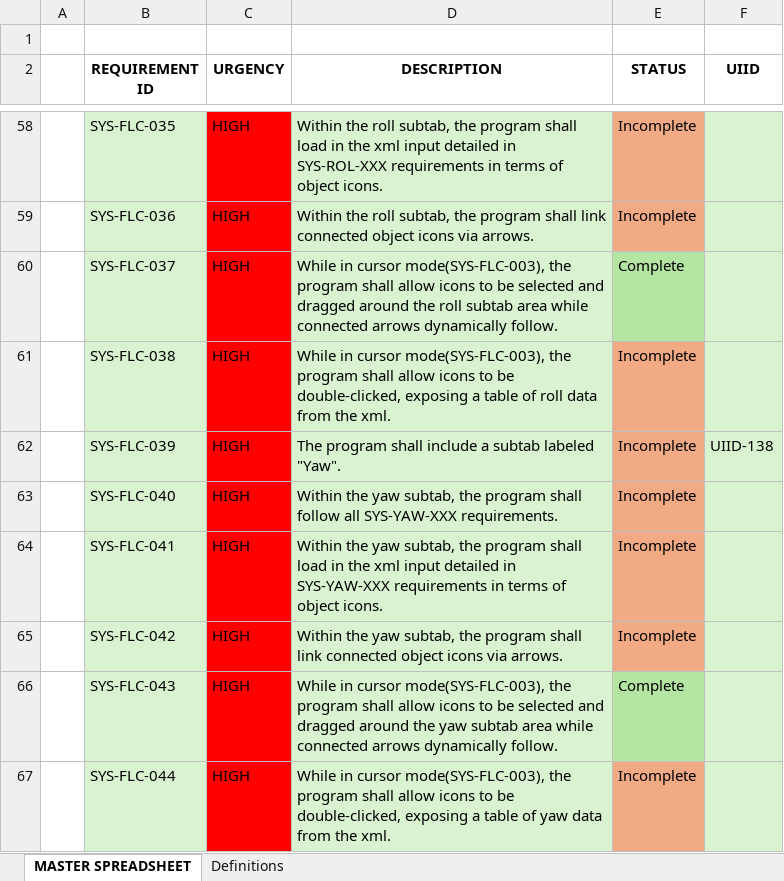
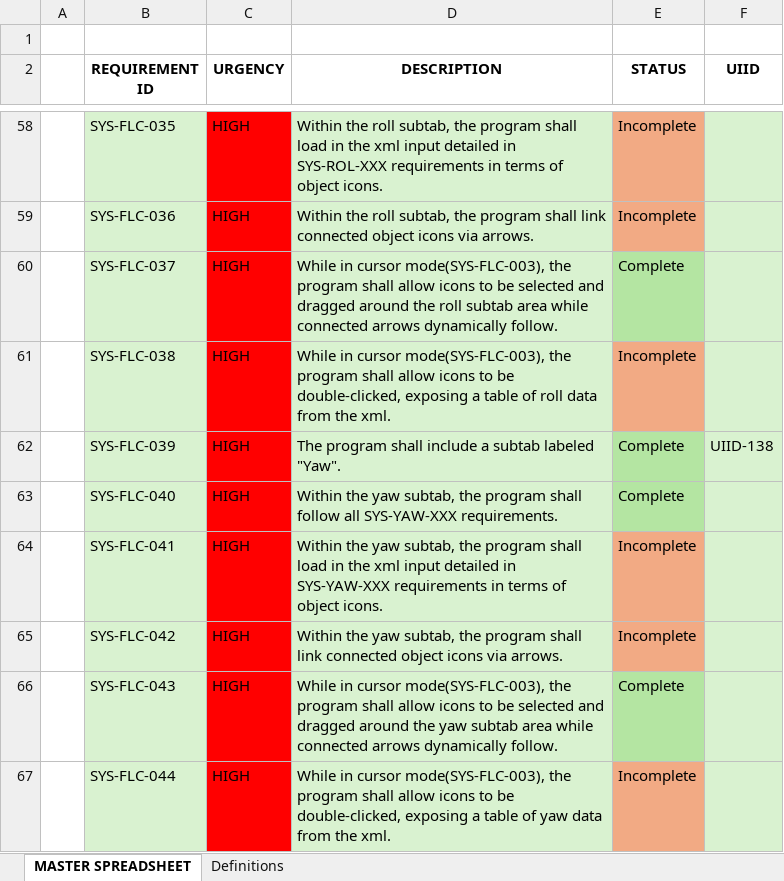
Before and after one commit to JC5467/jsbsimedit2, an Excel workbook: requirements_specification/REQUIREMENTS.xlsx, sheet MASTER SPREADSHEET, drawn as a sheet; only a part is shown, gaps mark what is left out; values as stored, in another font and other column widths than the file's, no borders; the diff covers the shown part only; the diff names each change by its address in the sheet, - before the commit and + after, or states it on an @@ line.

```diff
--- a/requirements_specification/REQUIREMENTS.xlsx (sheet MASTER SPREADSHEET)
+++ b/requirements_specification/REQUIREMENTS.xlsx (sheet MASTER SPREADSHEET)
-E62:E63 (STATUS): Incomplete
+E62:E63 (STATUS): Complete
-E62:E63 fill: #F2AA84
+E62:E63 fill: #B4E5A2
```
Also changed, not shown: 23 edited cells and cell formats elsewhere in this sheet.
